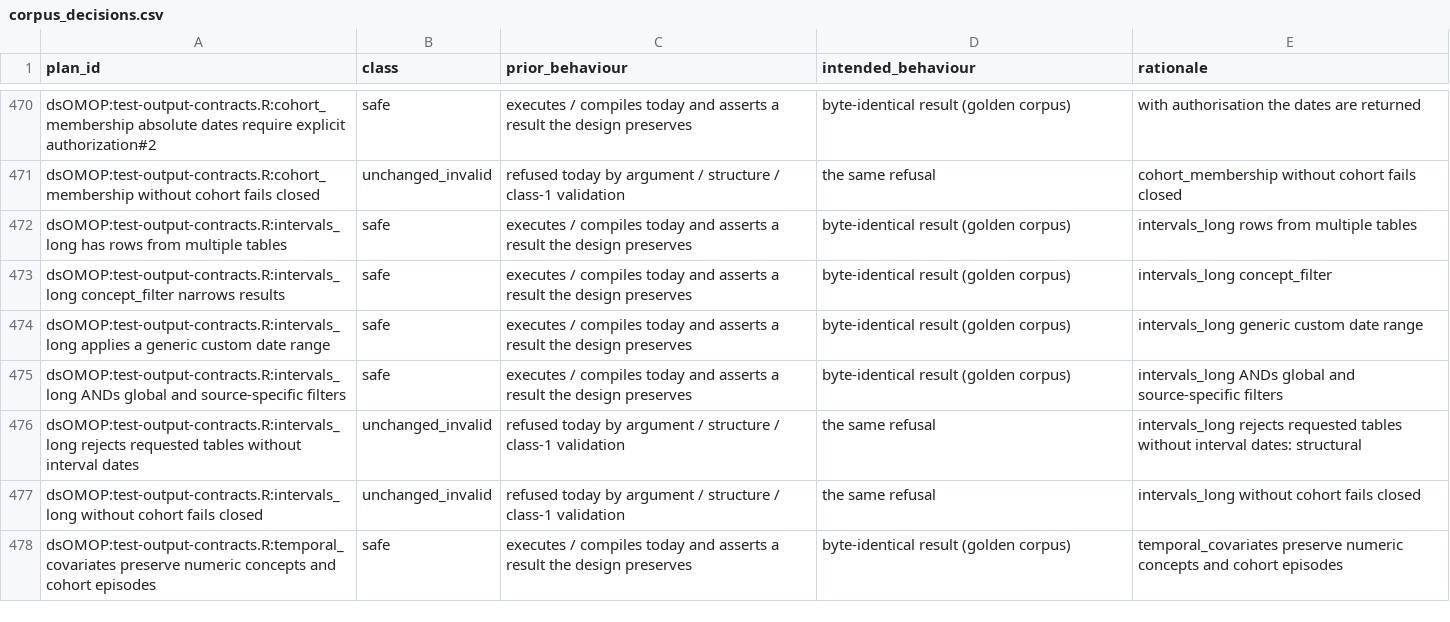
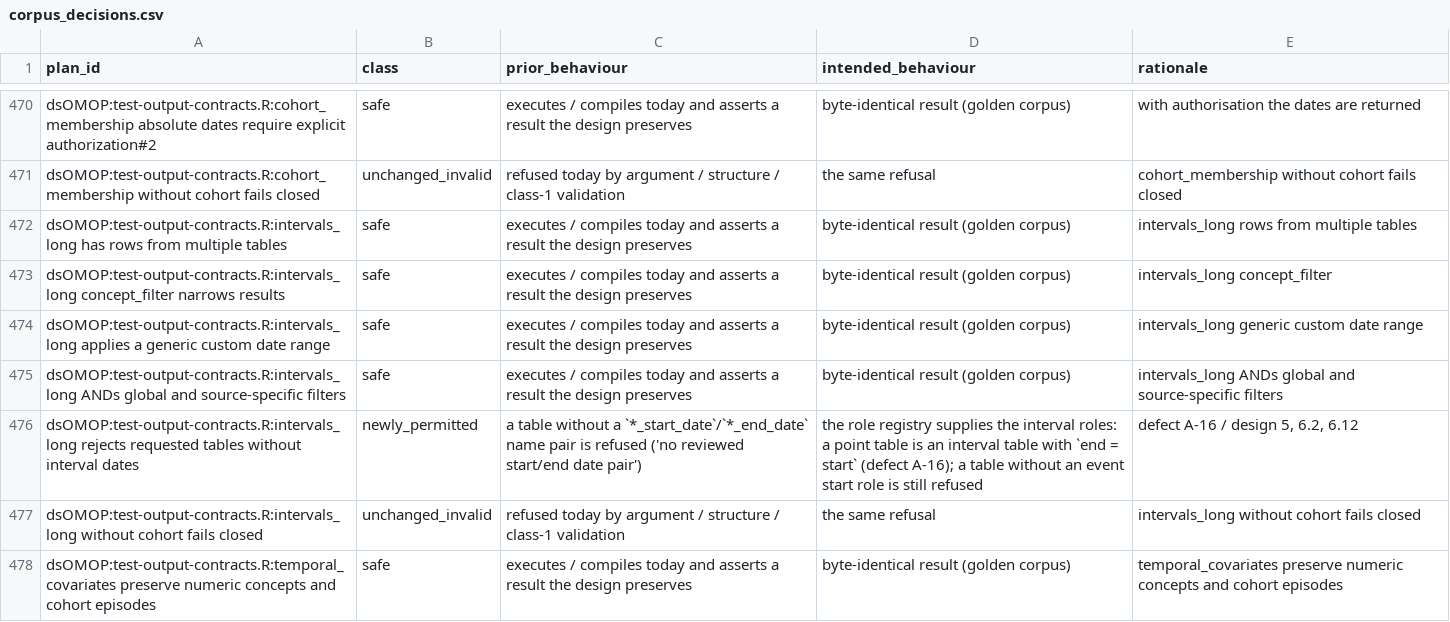
Before and after one commit to isglobal-brge/dsOMOP, a CSV file: tools/ws0/corpus_decisions.csv, drawn as a sheet; only a part is shown, gaps mark what is left out.

Commit message:
WS-5: defect A-16 corpus row is newly_permitted; the start-role refusal is its own block (B8)
corpus_decisions.csv reclassifies 'intervals_long rejects requested tables
without interval dates' as newly_permitted with the A-20 item 4 prior/intended
behaviour and rationale (stable key unchanged); v1-corpus-classes.csv is
regenerated through the strict pinned-baseline join (--check passes). The
remaining refusal of a table without an event start role moves to its own new
test block. NEWS carries the A-20 'Newly permitted' wording.

```diff
--- a/tools/ws0/corpus_decisions.csv
+++ b/tools/ws0/corpus_decisions.csv
@@ -475,3 +475,3 @@ dsOMOP:test-output-contracts.R:intervals_long applies a generic custom date rang
 dsOMOP:test-output-contracts.R:intervals_long ANDs global and source-specific filters,safe,executes / compiles today and asserts a result the design preserves,byte-identical result (golden corpus),intervals_long ANDs global and source-specific filters
-dsOMOP:test-output-contracts.R:intervals_long rejects requested tables without interval dates,unchanged_invalid,refused today by argument / structure / class-1 validation,the same refusal,intervals_long rejects requested tables without interval dates: structural
+dsOMOP:test-output-contracts.R:intervals_long rejects requested tables without interval dates,newly_permitted,a table without a `*_start_date`/`*_end_date` name pair is refused ('no reviewed start/end date pair'),the role registry supplies the interval roles: a point table is an interval table with `end = start` (defect A-16); a table without an event start role is still refused,"defect A-16 / design 5, 6.2, 6.12"
 dsOMOP:test-output-contracts.R:intervals_long without cohort fails closed,unchanged_invalid,refused today by argument / structure / class-1 validation,the same refusal,intervals_long without cohort fails closed
```
Also changed, not shown: 3 other files.
